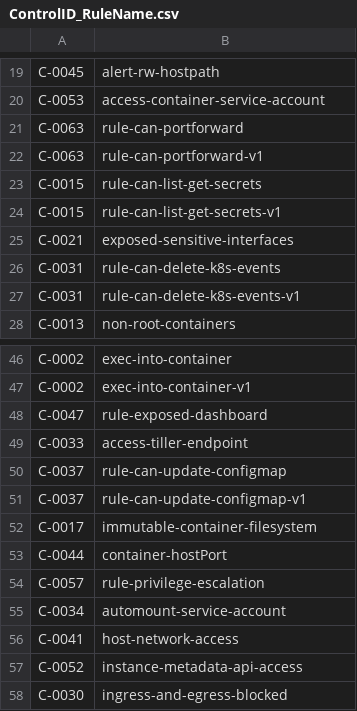
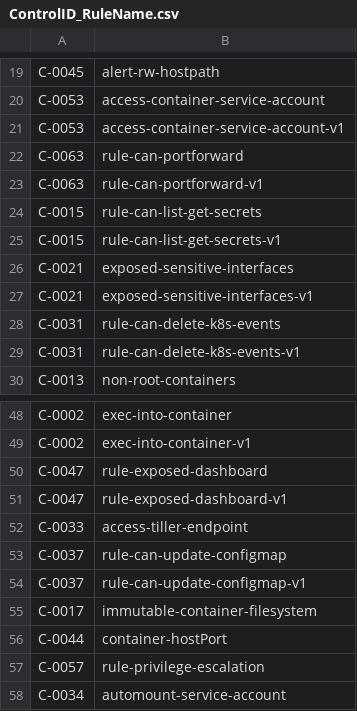
Before and after one commit to kubescape/regolibrary, a CSV file: ControlID_RuleName.csv, drawn as a sheet; only a part is shown, gaps mark what is left out; the shorter side is filled out with more unchanged rows; the diff names each change by its address in the sheet, - before the commit and + after, or states it on an @@ line.

```diff
--- a/ControlID_RuleName.csv
+++ b/ControlID_RuleName.csv
+row 21: C-0053 | access-container-service-account-v1
+row 27: C-0021 | exposed-sensitive-interfaces-v1
+row 51: C-0047 | rule-exposed-dashboard-v1
```
